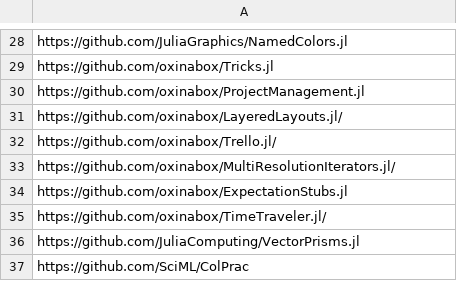
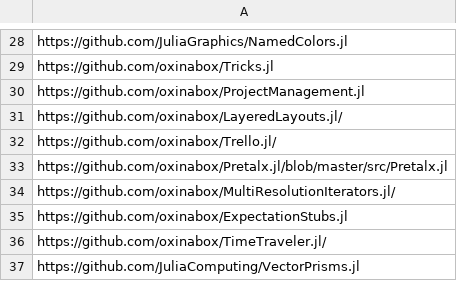
Before and after one commit to oxinabox/oxinabox, a CSV file: data/main.csv, drawn as a sheet; only a part is shown, gaps mark what is left out; the shorter side is filled out with more unchanged rows; the diff names each change by its address in the sheet, - before the commit and + after, or states it on an @@ line.

Commit message:
Update main.csv

```diff
--- a/data/main.csv
+++ b/data/main.csv
+row 33: https://github.com/oxinabox/Pretalx.jl/blob/master/src/Pretalx.jl
```
